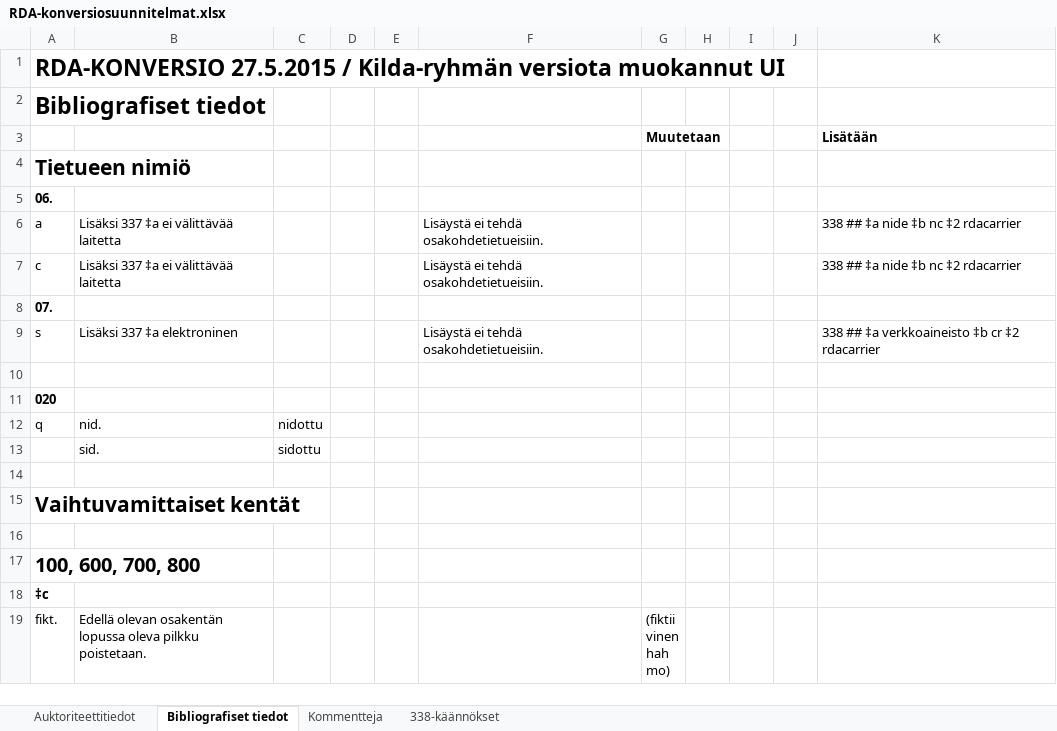
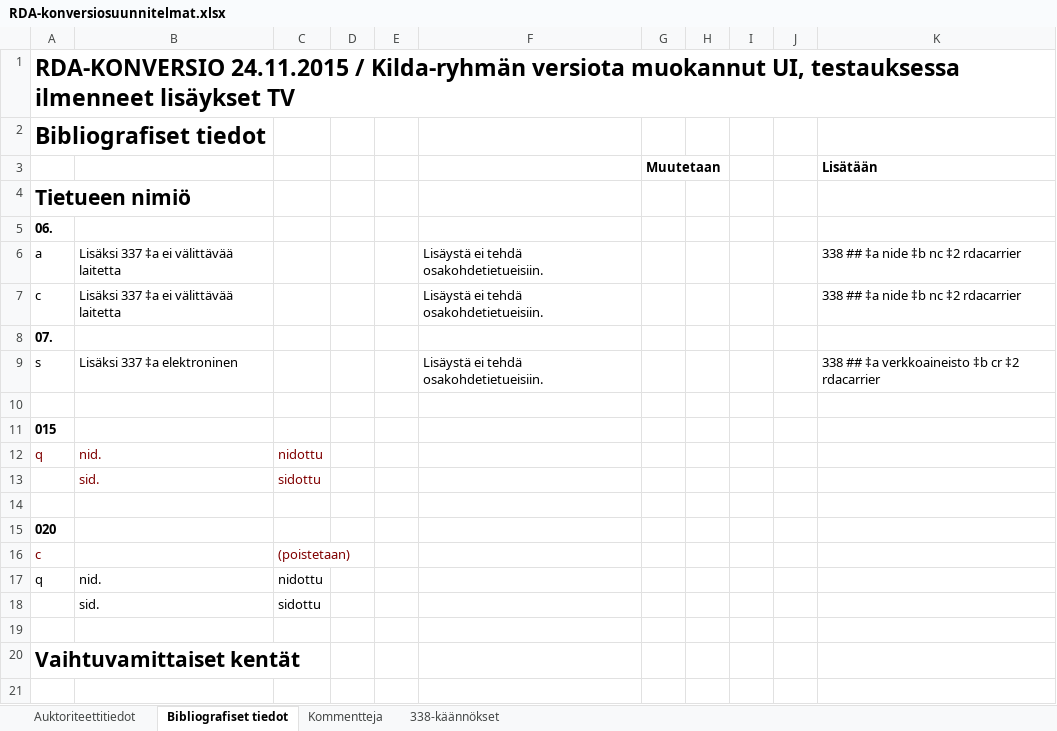
Before and after one commit to tvirolai/USEMARCON-RDA_TRIA, an Excel workbook: Suunnitelmat/RDA-konversiosuunnitelmat.xlsx, sheet Bibliografiset tiedot, drawn as a sheet; only a part is shown; the shorter side is filled out with more unchanged rows; values as stored, in another font and other column widths than the file's, no borders; the diff names each change by its address in the sheet, - before the commit and + after, or states it on an @@ line.

```diff
--- a/Suunnitelmat/RDA-konversiosuunnitelmat.xlsx (sheet Bibliografiset tiedot)
+++ b/Suunnitelmat/RDA-konversiosuunnitelmat.xlsx (sheet Bibliografiset tiedot)
-A1: RDA-KONVERSIO 27.5.2015 / Kilda-ryhmän versiota muokannut UI
+A1: RDA-KONVERSIO 24.11.2015 / Kilda-ryhmän versiota muokannut UI, testauksessa ilmenneet lisäykset TV
+row 11: 015
+row 12: q | nid. | nidottu
+row 13:  | sid. | sidottu
+row 14: (empty)
+row 16: c |  | (poistetaan)
```
Also changed, not shown: 3 other files.
